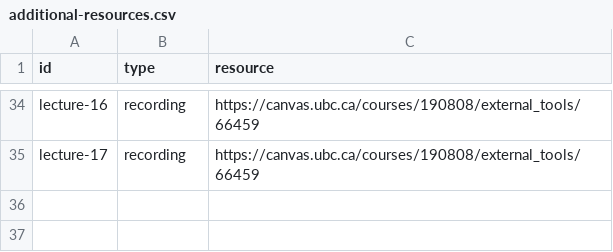
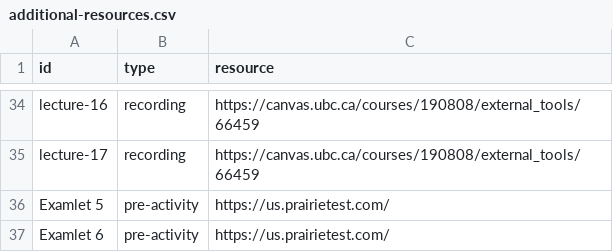
Before and after one commit to UBC-CS/cpsc221, a CSV file: data/additional-resources.csv, drawn as a sheet; only a part is shown, gaps mark what is left out; the diff names each change by its address in the sheet, - before the commit and + after, or states it on an @@ line.

```diff
--- a/data/additional-resources.csv
+++ b/data/additional-resources.csv
+row 36: Examlet 5 | pre-activity | https://us.prairietest.com/
+row 37: Examlet 6 | pre-activity | https://us.prairietest.com/
```
